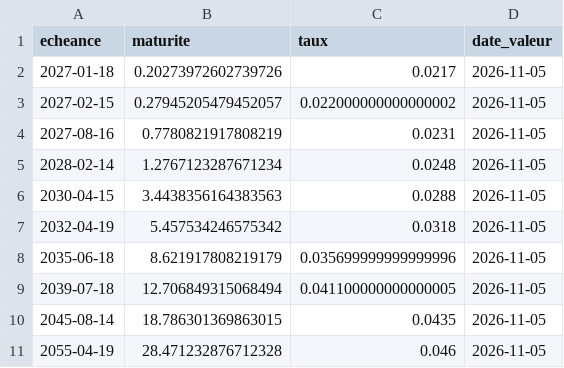
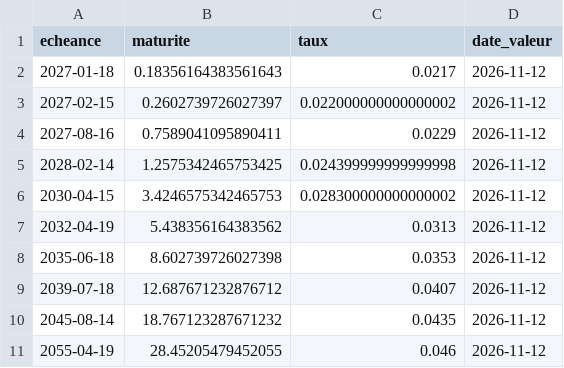
Before and after one commit to ryadothmane19-creator/Duration-obligation-Maroc, a CSV file: data/courbe_bam.csv, drawn as a sheet.

```diff
--- a/data/courbe_bam.csv
+++ b/data/courbe_bam.csv
@@ -1,11 +1,11 @@
 echeance,maturite,taux,date_valeur
-2027-01-18,0.20273972602739726,0.0217,2026-11-05
-2027-02-15,0.27945205479452057,0.022000000000000002,2026-11-05
-2027-08-16,0.7780821917808219,0.0231,2026-11-05
-2028-02-14,1.2767123287671234,0.0248,2026-11-05
-2030-04-15,3.4438356164383563,0.0288,2026-11-05
-2032-04-19,5.457534246575342,0.0318,2026-11-05
-2035-06-18,8.621917808219179,0.035699999999999996,2026-11-05
-2039-07-18,12.706849315068494,0.041100000000000005,2026-11-05
-2045-08-14,18.786301369863015,0.0435,2026-11-05
-2055-04-19,28.471232876712328,0.046,2026-11-05
+2027-01-18,0.18356164383561643,0.0217,2026-11-12
+2027-02-15,0.2602739726027397,0.022000000000000002,2026-11-12
+2027-08-16,0.7589041095890411,0.0229,2026-11-12
+2028-02-14,1.2575342465753425,0.024399999999999998,2026-11-12
+2030-04-15,3.4246575342465753,0.028300000000000002,2026-11-12
+2032-04-19,5.438356164383562,0.0313,2026-11-12
+2035-06-18,8.602739726027398,0.0353,2026-11-12
+2039-07-18,12.687671232876712,0.0407,2026-11-12
+2045-08-14,18.767123287671232,0.0435,2026-11-12
+2055-04-19,28.45205479452055,0.046,2026-11-12
```
Also changed, not shown: data/resultats.csv, 7 other files.
